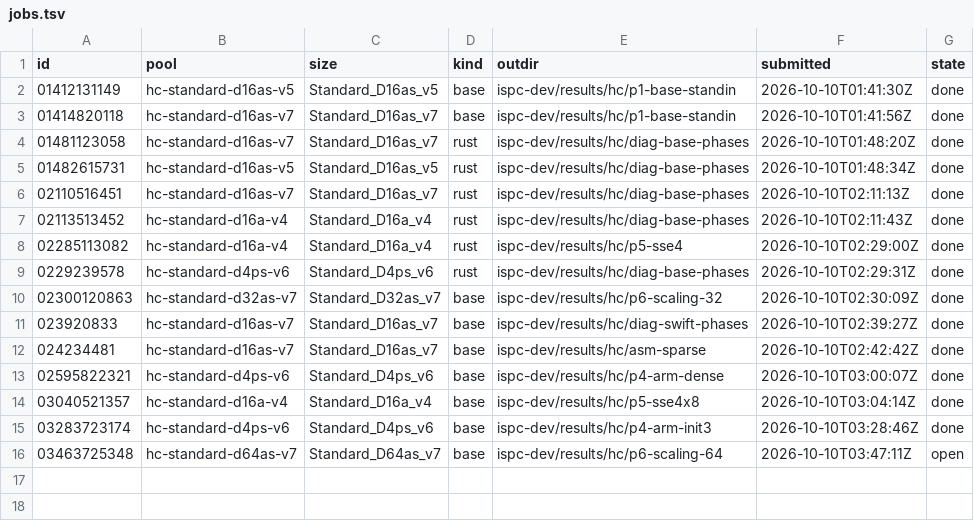
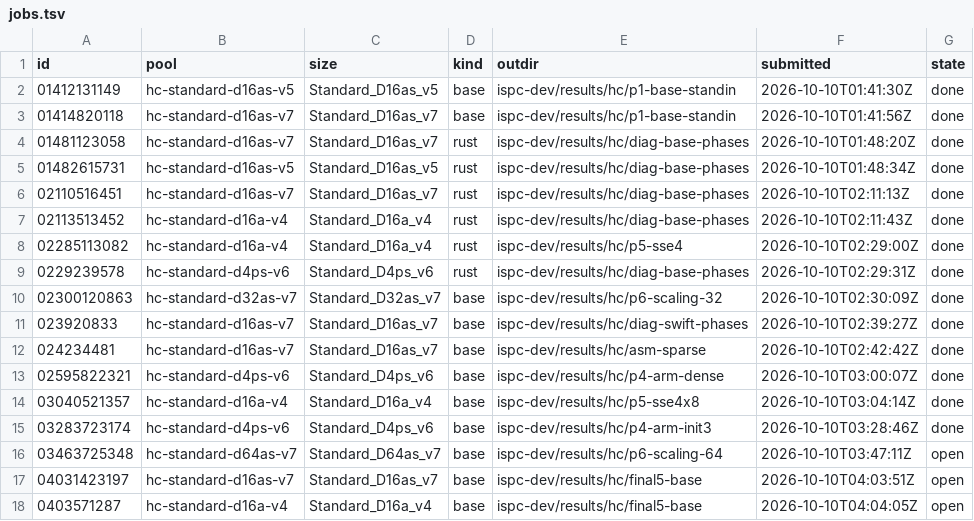
Before and after one commit to cauldnz/Primes, a TSV file: ispc-dev/results/hc/jobs.tsv, drawn as a sheet.

```diff
--- a/ispc-dev/results/hc/jobs.tsv
+++ b/ispc-dev/results/hc/jobs.tsv
@@ -16 +16,3 @@ id	pool	size	kind	outdir	submitted	state
 03463725348	hc-standard-d64as-v7	Standard_D64as_v7	base	ispc-dev/results/hc/p6-scaling-64	2026-10-10T03:47:11Z	open
+04031423197	hc-standard-d16as-v7	Standard_D16as_v7	base	ispc-dev/results/hc/final5-base	2026-10-10T04:03:51Z	open
+0403571287	hc-standard-d16a-v4	Standard_D16a_v4	base	ispc-dev/results/hc/final5-base	2026-10-10T04:04:05Z	open
```
Also changed, not shown: 4 other files.
